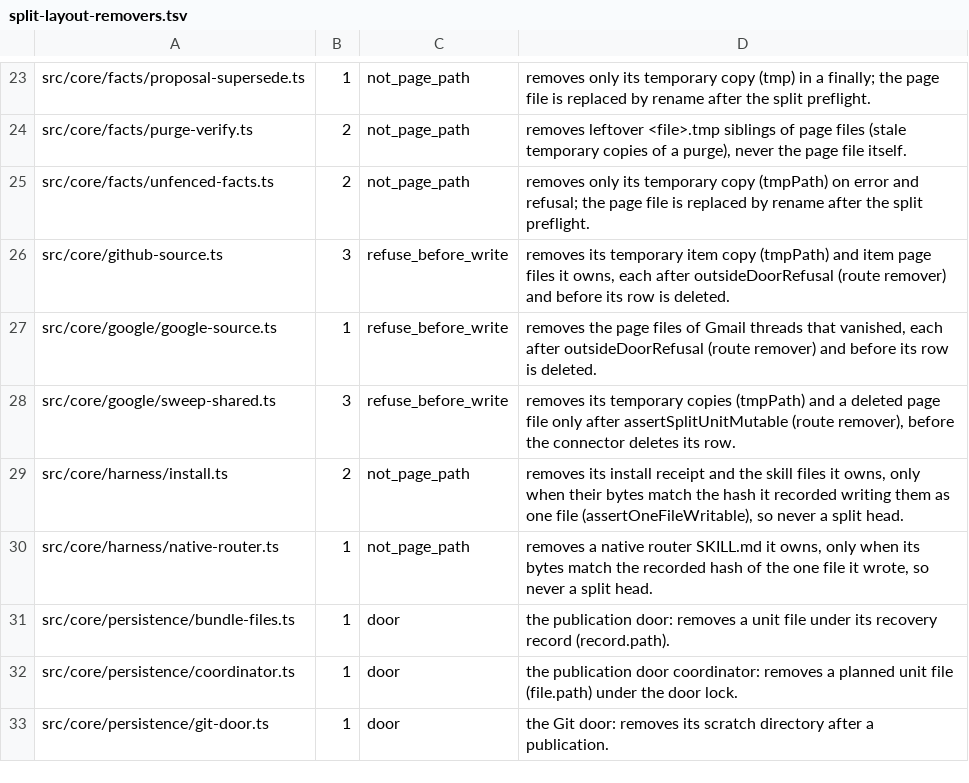
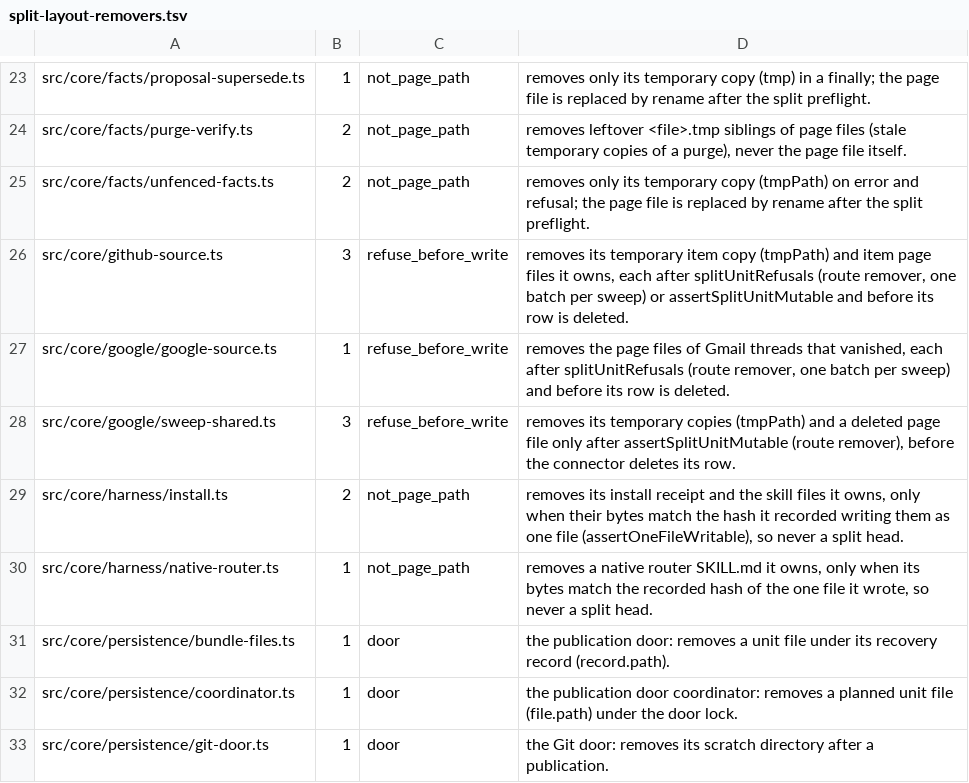
Before and after one commit to JeroenCorthout/gbrain, a TSV file: docs/architecture/split-layout-removers.tsv, drawn as a sheet; only a part is shown, gaps mark what is left out.

Commit message:
Wave B PR 5 lane 5e: the classic GitHub and Google delete sweeps check every stale page in one splitUnitRefusals batch (one Git step per sweep) instead of the predicate page by page; the census accepts the batch form
Co-authored-by: capy-ai[bot] <230910855+capy-ai[bot]@users.noreply.github.com>

```diff
--- a/docs/architecture/split-layout-removers.tsv
+++ b/docs/architecture/split-layout-removers.tsv
@@ -25,4 +25,4 @@ src/core/facts/purge-verify.ts	2	not_page_path	removes leftover <file>.tmp sibli
 src/core/facts/unfenced-facts.ts	2	not_page_path	removes only its temporary copy (tmpPath) on error and refusal; the page file is replaced by rename after the split preflight.
-src/core/github-source.ts	3	refuse_before_write	removes its temporary item copy (tmpPath) and item page files it owns, each after outsideDoorRefusal (route remover) and before its row is deleted.
-src/core/google/google-source.ts	1	refuse_before_write	removes the page files of Gmail threads that vanished, each after outsideDoorRefusal (route remover) and before its row is deleted.
+src/core/github-source.ts	3	refuse_before_write	removes its temporary item copy (tmpPath) and item page files it owns, each after splitUnitRefusals (route remover, one batch per sweep) or assertSplitUnitMutable and before its row is deleted.
+src/core/google/google-source.ts	1	refuse_before_write	removes the page files of Gmail threads that vanished, each after splitUnitRefusals (route remover, one batch per sweep) and before its row is deleted.
 src/core/google/sweep-shared.ts	3	refuse_before_write	removes its temporary copies (tmpPath) and a deleted page file only after assertSplitUnitMutable (route remover), before the connector deletes its row.
```
Also changed, not shown: docs/architecture/split-layout-writers.tsv, 3 other files.
